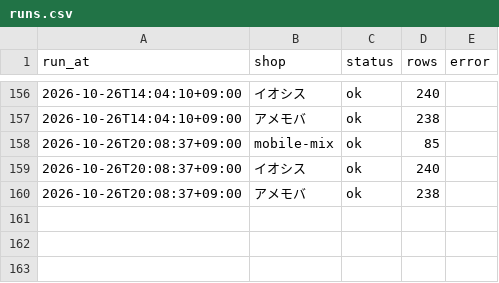
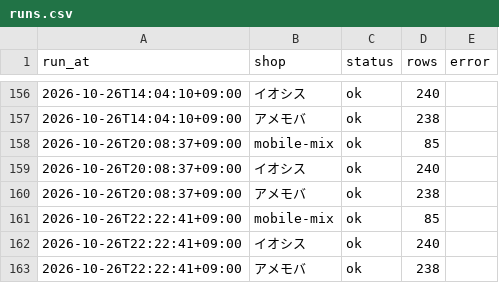
Before and after one commit to iPliny/ptt-iphone-tracker, a CSV file: data/jp/runs.csv, drawn as a sheet; only a part is shown, gaps mark what is left out; the diff names each change by its address in the sheet, - before the commit and + after, or states it on an @@ line.

```diff
--- a/data/jp/runs.csv
+++ b/data/jp/runs.csv
+row 161: 2026-10-26T22:22:41+09:00 | mobile-mix | ok | 85
+row 162: 2026-10-26T22:22:41+09:00 | イオシス | ok | 240
+row 163: 2026-10-26T22:22:41+09:00 | アメモバ | ok | 238
```
Also changed, not shown: data/jp/latest.csv.
